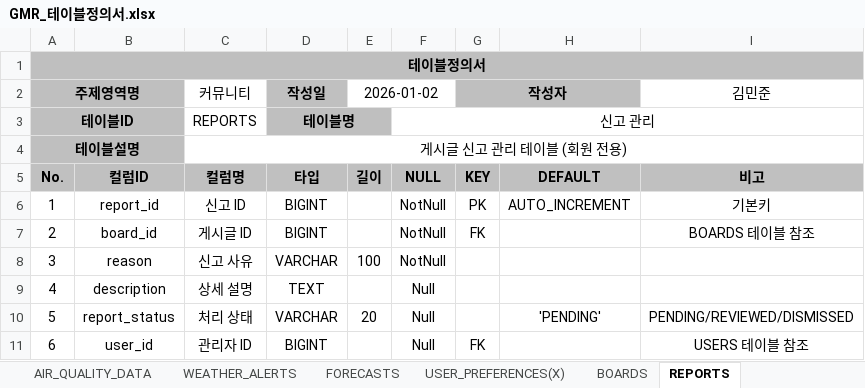
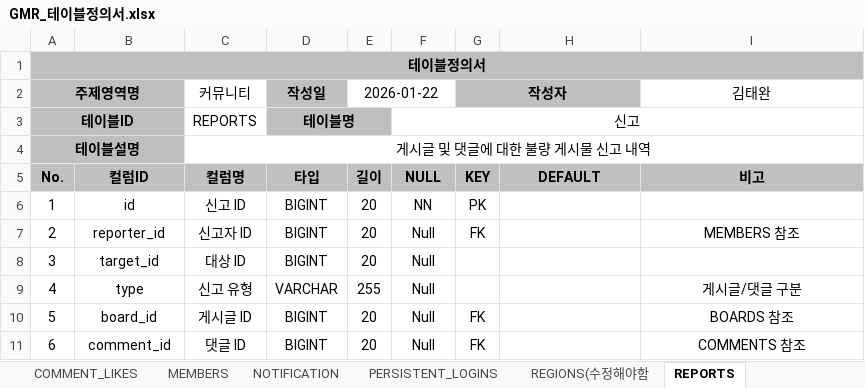
Before and after one commit to RabbitHaru/projectWeatherly, an Excel workbook: 2.테이블정의서/GMR_테이블정의서.xlsx, sheet REPORTS, drawn as a sheet; only a part is shown; values as stored, in another font and other column widths than the file's, no borders; the diff covers the shown part only; the diff names each change by its address in the sheet, - before the commit and + after, or states it on an @@ line.

Commit message:
2026-01-22 - 테이블 정의서 수정 - air_quality_forecast DB 테이블 dataTime 중복 조건 추가

```diff
--- a/2.테이블정의서/GMR_테이블정의서.xlsx (sheet REPORTS)
+++ b/2.테이블정의서/GMR_테이블정의서.xlsx (sheet REPORTS)
-sheet tab: FORECASTS
+sheet tab: COMMENT_LIKES
-sheet tab: USER_PREFERENCES(X)
+sheet tab: MEMBERS
+sheet tab: NOTIFICATION
-E2: 2026-01-02
+E2: 2026-01-22
-I2: 김민준
+I2: 김태완
-F3: 신고 관리
+F3: 신고
-C4 (커뮤니티): 게시글 신고 관리 테이블 (회원 전용)
+C4 (커뮤니티): 게시글 및 댓글에 대한 불량 게시물 신고 내역
-B6: report_id
+B6: id
-E6:E7 (2026-01-22): (empty)
+E6:E7 (2026-01-22): 20
-F6: NotNull
+F6: NN
-H6: AUTO_INCREMENT
+H6: (empty)
-I6 (김태완): 기본키
+I6 (김태완): (empty)
-B7: board_id
+B7: reporter_id
-C7 (커뮤니티): 게시글 ID
+C7 (커뮤니티): 신고자 ID
-F7:F8: NotNull
+F7:F8: Null
-I7 (김태완): BOARDS 테이블 참조
+I7 (김태완): MEMBERS 참조
-B8: reason
+B8: target_id
-C8 (커뮤니티): 신고 사유
+C8 (커뮤니티): 대상 ID
-D8 (작성일): VARCHAR
+D8 (작성일): BIGINT
-E8 (2026-01-22): 100
+E8 (2026-01-22): 20
-B9: description
+B9: type
-C9 (커뮤니티): 상세 설명
+C9 (커뮤니티): 신고 유형
-D9 (작성일): TEXT
+D9 (작성일): VARCHAR
-E9 (2026-01-22): (empty)
+E9 (2026-01-22): 255
-I9 (김태완): (empty)
+I9 (김태완): 게시글/댓글 구분
-B10: report_status
+B10: board_id
-C10 (커뮤니티): 처리 상태
+C10 (커뮤니티): 게시글 ID
-D10 (작성일): VARCHAR
+D10 (작성일): BIGINT
-G10 (작성자): (empty)
+G10 (작성자): FK
-H10: 'PENDING'
+H10: (empty)
-I10 (김태완): PENDING/REVIEWED/DISMISSED
+I10 (김태완): BOARDS 참조
-B11: user_id
+B11: comment_id
-C11 (커뮤니티): 관리자 ID
+C11 (커뮤니티): 댓글 ID
-E11 (2026-01-22): (empty)
+E11 (2026-01-22): 20
-I11 (김태완): USERS 테이블 참조
+I11 (김태완): COMMENTS 참조
```
Also changed, not shown: 4 added rows, 1 removed row and 19 edited cells elsewhere in this sheet, sheet AGREEMENTS, sheet MEMBERS, sheet BOARD_IMAGE, sheet AIR_QUALITY_REALTIME, sheet BOARDS, sheet BOARD_LIKES, 4 more sheets, other sheet tabs, 4 other files.
